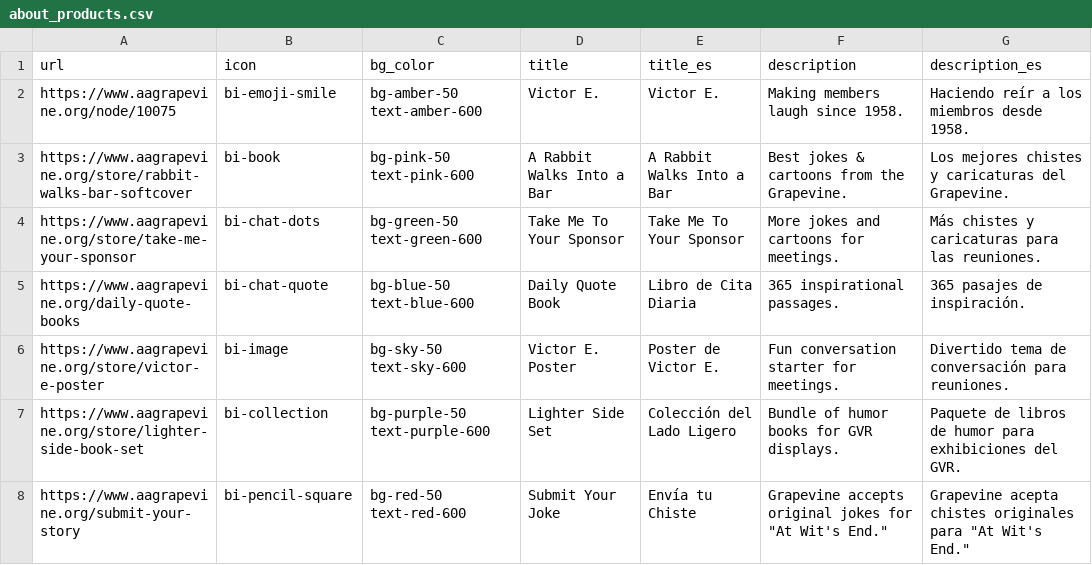
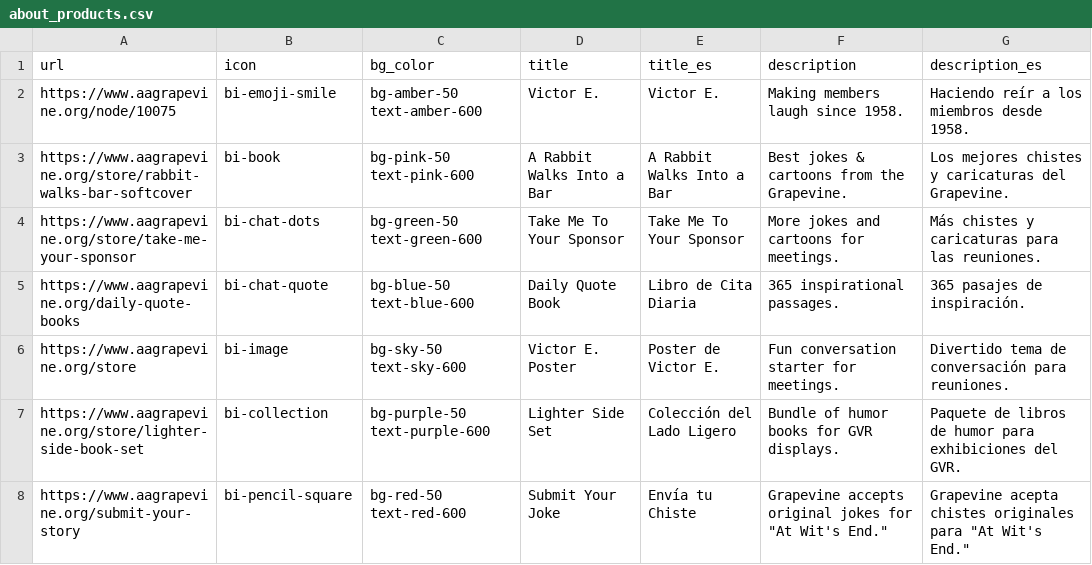
Before and after one commit to MKP715/NETA65_GV, a CSV file: data/about_products.csv, drawn as a sheet.

```diff
--- a/data/about_products.csv
+++ b/data/about_products.csv
@@ -5,3 +5,3 @@ https://www.aagrapevine.org/store/take-me-your-sponsor,bi-chat-dots,bg-green-50
 https://www.aagrapevine.org/daily-quote-books,bi-chat-quote,bg-blue-50 text-blue-600,Daily Quote Book,Libro de Cita Diaria,365 inspirational passages.,365 pasajes de inspiración.
-https://www.aagrapevine.org/store/victor-e-poster,bi-image,bg-sky-50 text-sky-600,Victor E. Poster,Poster de Victor E.,Fun conversation starter for meetings.,Divertido tema de conversación para reuniones.
+https://www.aagrapevine.org/store,bi-image,bg-sky-50 text-sky-600,Victor E. Poster,Poster de Victor E.,Fun conversation starter for meetings.,Divertido tema de conversación para reuniones.
 https://www.aagrapevine.org/store/lighter-side-book-set,bi-collection,bg-purple-50 text-purple-600,Lighter Side Set,Colección del Lado Ligero,Bundle of humor books for GVR displays.,Paquete de libros de humor para exhibiciones del GVR.
```
Also changed, not shown: data/announcements.csv, data/events.csv, 9 other files.
